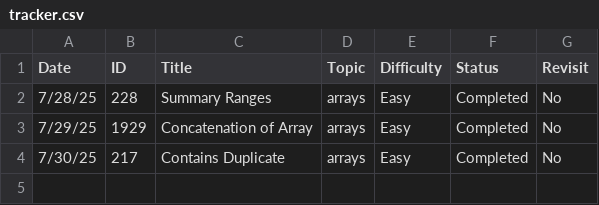
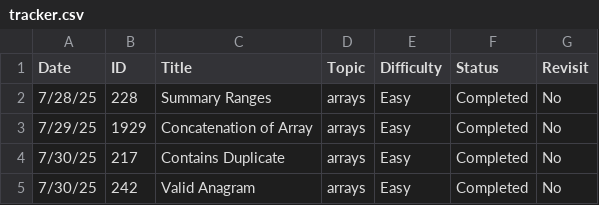
Before and after one commit to chrislowzhengxi/leetcode-master, a CSV file: tracker.csv, drawn as a sheet; the diff names each change by its address in the sheet, - before the commit and + after, or states it on an @@ line.

Commit message:
Added anagram to tracker

```diff
--- a/tracker.csv
+++ b/tracker.csv
+row 5: 7/30/25 | 242 | Valid Anagram | arrays | Easy | Completed | No
```
